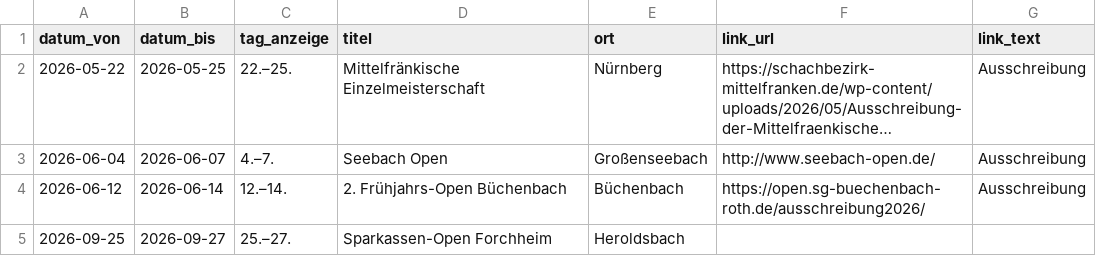
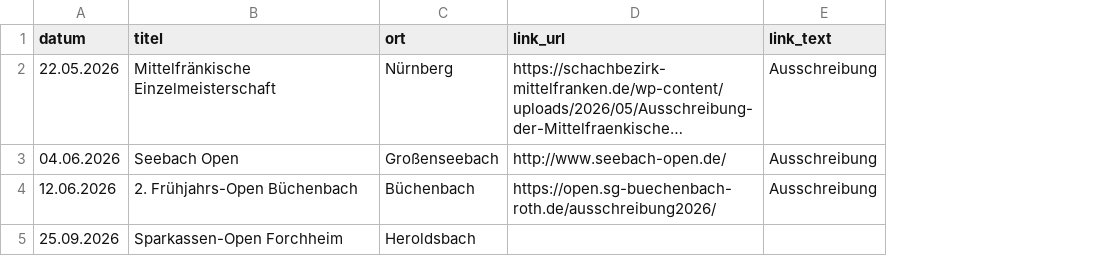
Before and after one commit to htschirner/schach-langenzenn-wilhermsdorf, a CSV file: termine.csv, drawn as a sheet; long unchanged cells end in …; removed rows and columns are numbered as before the commit, all else as after; the diff names each change by its address in the sheet, - before the commit and + after, or states it on an @@ line.

Commit message:
change termine format

```diff
--- a/termine.csv
+++ b/termine.csv
-column A (datum_von), rows 2-5: 2026-05-22 | 2026-06-04 | 2026-06-12 | 2026-09-25
-column B (datum_bis), rows 2-5: 2026-05-25 | 2026-06-07 | 2026-06-14 | 2026-09-27
-column C (tag_anzeige), rows 2-5: 22.–25. | 4.–7. | 12.–14. | 25.–27.
+column A (datum), rows 2-5: 22.05.2026 | 04.06.2026 | 12.06.2026 | 25.09.2026
```
Also changed, not shown: 1 other file.
